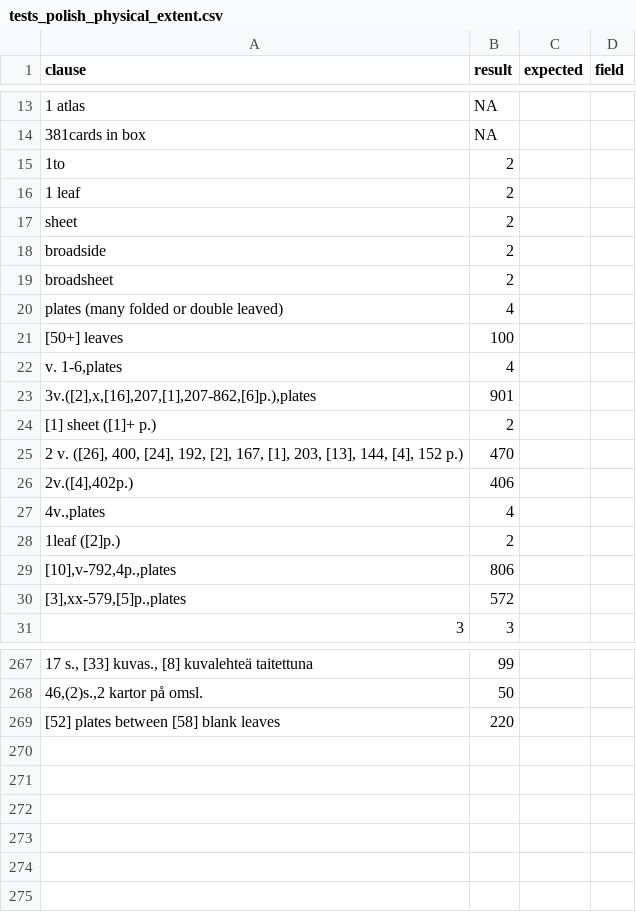
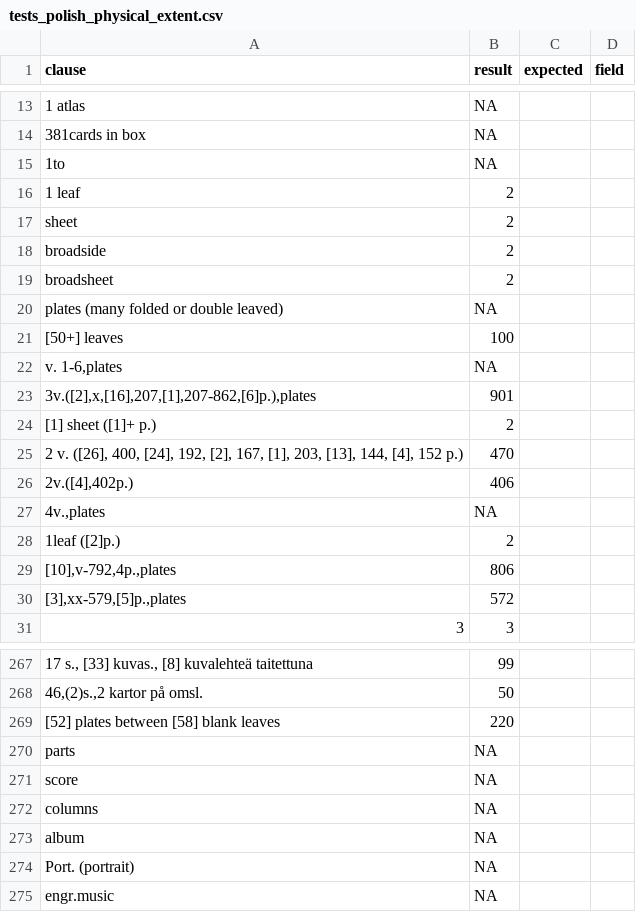
Before and after one commit to COMHIS/bibliographica, a CSV file: inst/extdata/tests_polish_physical_extent.csv, drawn as a sheet; only a part is shown, gaps mark what is left out; the diff names each change by its address in the sheet, - before the commit and + after, or states it on an @@ line.

Commit message:
polish physical test current tests ok

```diff
--- a/inst/extdata/tests_polish_physical_extent.csv
+++ b/inst/extdata/tests_polish_physical_extent.csv
-B15 (result): 2
+B15 (result): NA
-B20 (result): 4
+B20 (result): NA
-B22 (result): 4
+B22 (result): NA
-B27 (result): 4
+B27 (result): NA
+row 270: parts | NA
+row 271: score | NA
+row 272: columns | NA
+row 273: album | NA
+row 274: Port. (portrait) | NA
+row 275: engr.music | NA
```
Also changed, not shown: inst/extdata/PublicationPlaceSynonymes.csv, 4 other files.
